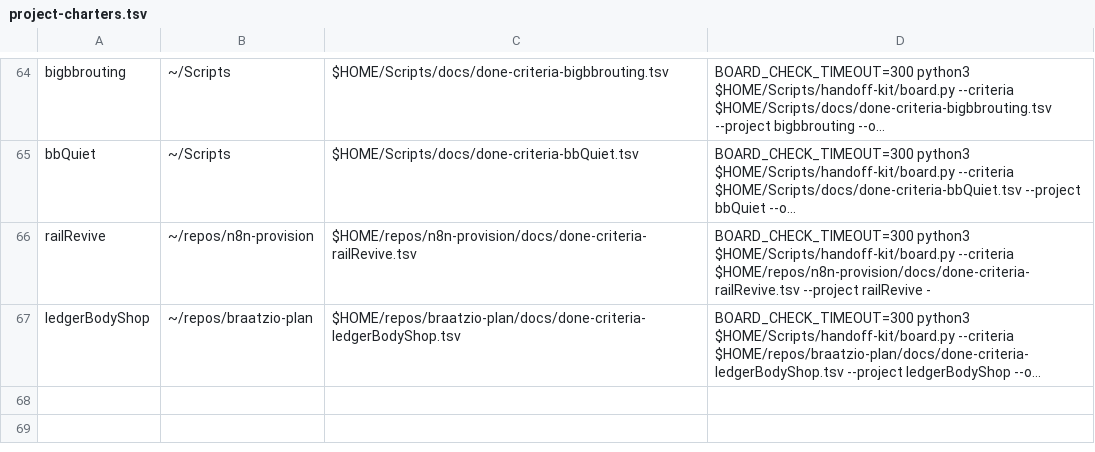
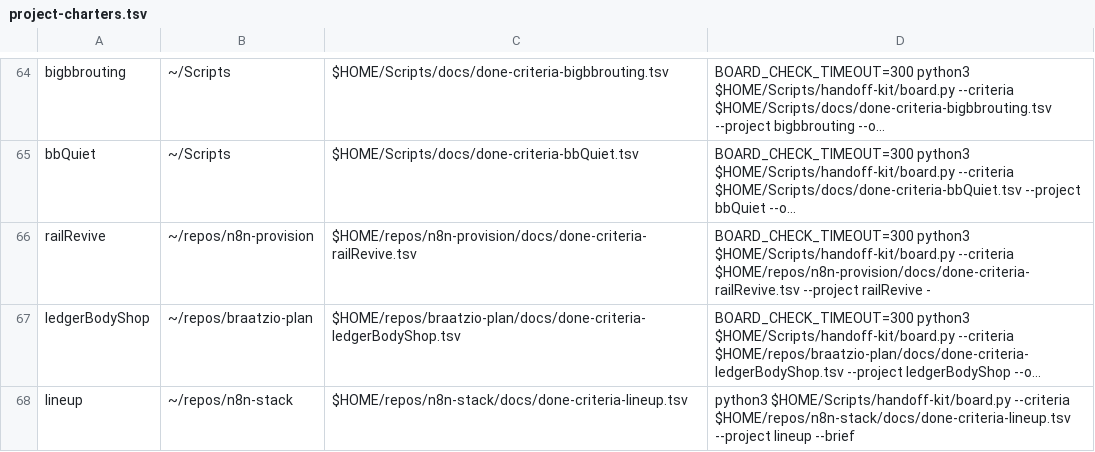
Before and after one commit to jasoncbraatz/darwin-mac-ops, a TSV file: project-charters.tsv, drawn as a sheet; only a part is shown, gaps mark what is left out; long unchanged cells end in …; the diff names each change by its address in the sheet, - before the commit and + after, or states it on an @@ line.

```diff
--- a/project-charters.tsv
+++ b/project-charters.tsv
+row 68: lineup | ~/repos/n8n-stack | $HOME/repos/n8n-stack/docs/done-criteria-lineup.tsv | python3 $HOME/Scripts/handoff-kit/board.py --criteria $HOME/repos/n8n-stack/docs/done-criteria-lineup.tsv --project lineup --brief
```
